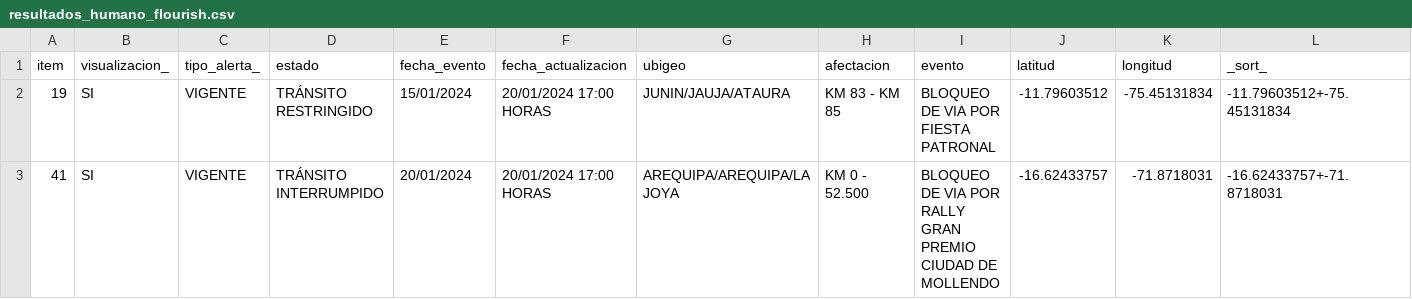
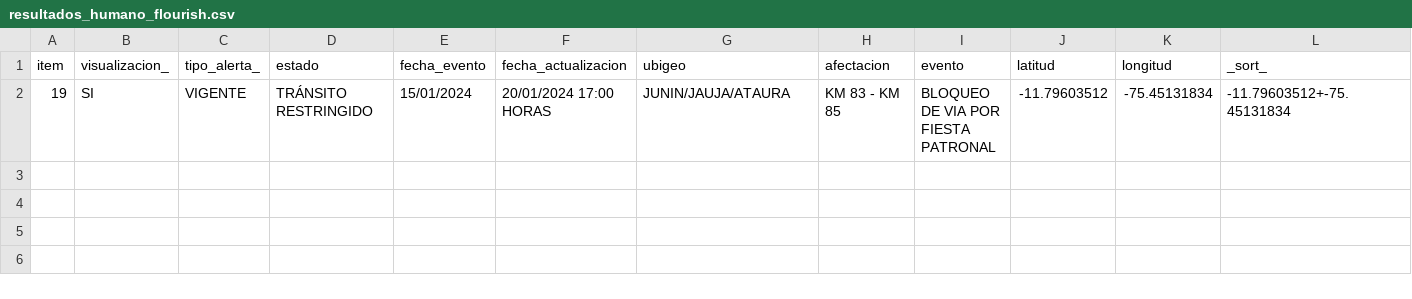
Before and after one commit to annaabsi/sutran-data, a CSV file: resultados_flourish/resultados_humano_flourish.csv, drawn as a sheet; only a part is shown; rows hold the shown columns only; the diff names each change by its address in the sheet, - before the commit and + after, or states it on an @@ line.

```diff
--- a/resultados_flourish/resultados_humano_flourish.csv
+++ b/resultados_flourish/resultados_humano_flourish.csv
-row 3: 41 | SI | VIGENTE | TRÁNSITO INTERRUMPIDO | 20/01/2024 | 20/01/2024 17:00 HORAS | AREQUIPA/AREQUIPA/LA JOYA | KM 0 - 52.500 | BLOQUEO DE VIA POR RALLY GRAN PREMIO CIUDAD DE MOLLENDO | -16.62433757 | -71.8718031 | -16.62433757+-71.8718031
```
Also changed, not shown: resultados_flourish/resultados_climatologico_flourish.csv.
